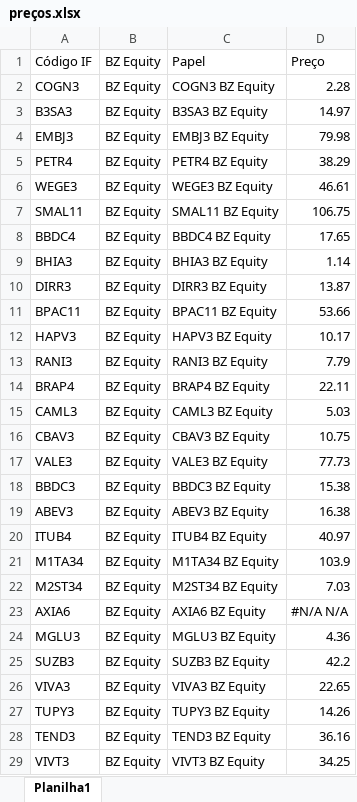
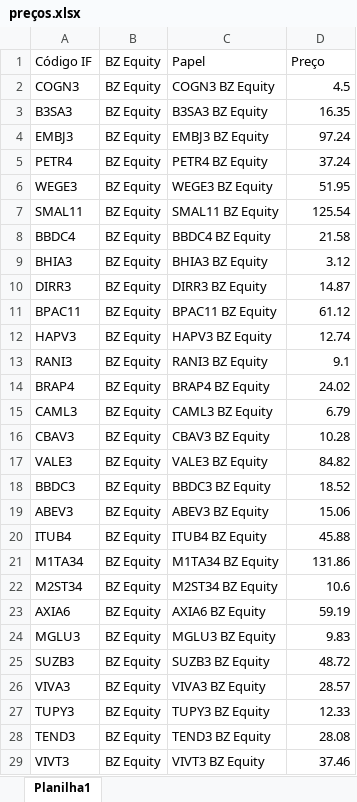
Before and after one commit to Gabriela321733/app_mercado, an Excel workbook: preços.xlsx, sheet Planilha1, drawn as a sheet; only a part is shown; values as stored, in another font and other column widths than the file's, no borders; the diff covers the shown part only; the diff names each change by its address in the sheet, - before the commit and + after, or states it on an @@ line.

Commit message:
Add files via upload

```diff
--- a/preços.xlsx (sheet Planilha1)
+++ b/preços.xlsx (sheet Planilha1)
-D2: 2.28
+D2: 4.5
-D3: 14.97
+D3: 16.35
-D4: 79.98
+D4: 97.24
-D5: 38.29
+D5: 37.24
-D6: 46.61
+D6: 51.95
-D7: 106.75
+D7: 125.54
-D8: 17.65
+D8: 21.58
-D9: 1.14
+D9: 3.12
-D10: 13.87
+D10: 14.87
-D11: 53.66
+D11: 61.12
-D12: 10.17
+D12: 12.74
-D13: 7.79
+D13: 9.1
-D14: 22.11
+D14: 24.02
-D15: 5.03
+D15: 6.79
-D16: 10.75
+D16: 10.28
-D17: 77.73
+D17: 84.82
-D18: 15.38
+D18: 18.52
-D19: 16.38
+D19: 15.06
-D20: 40.97
+D20: 45.88
-D21: 103.9
+D21: 131.86
-D22: 7.03
+D22: 10.6
-D23: #N/A N/A
+D23: 59.19
-D24: 4.36
+D24: 9.83
-D25: 42.2
+D25: 48.72
-D26: 22.65
+D26: 28.57
-D27: 14.26
+D27: 12.33
-D28: 36.16
+D28: 28.08
-D29: 34.25
+D29: 37.46
```
Also changed, not shown: 560 edited cells elsewhere in this sheet.
